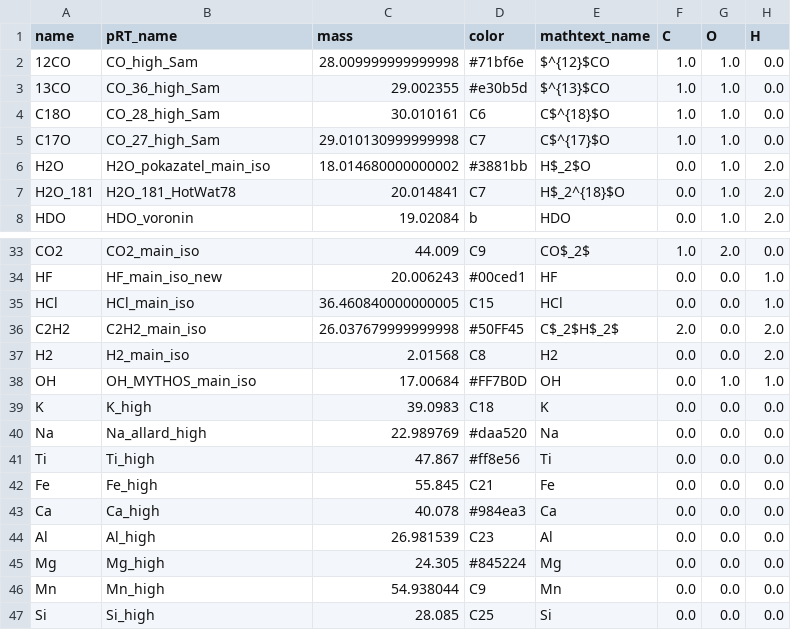
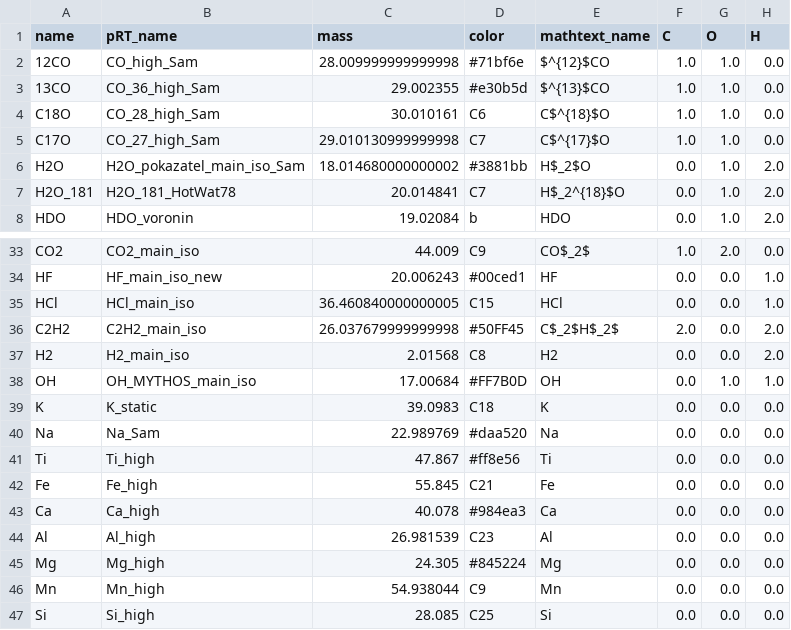
Before and after one commit to DGonzalezPicos/retrieval_base, a CSV file: data/species_info.csv, drawn as a sheet; only a part is shown, gaps mark what is left out.

Commit message:
Update TWA28 configuration and retrieval scripts: change chemical mode to 'freechem', adjust temperature cutoff parameters, and enhance species handling in opacity parameters. Refactor retrieval logic to support new chemistry mode and improve data processing for Na and K species. Add new plotting script for best fit spectra analysis.

```diff
--- a/data/species_info.csv
+++ b/data/species_info.csv
@@ -5,3 +5,3 @@ C18O,CO_28_high_Sam,30.010161,C6,C$^{18}$O,1.0,1.0,0.0
 C17O,CO_27_high_Sam,29.010130999999998,C7,C$^{17}$O,1.0,1.0,0.0
-H2O,H2O_pokazatel_main_iso,18.014680000000002,#3881bb,H$_2$O,0.0,1.0,2.0
+H2O,H2O_pokazatel_main_iso_Sam,18.014680000000002,#3881bb,H$_2$O,0.0,1.0,2.0
 H2O_181,H2O_181_HotWat78,20.014841,C7,H$_2^{18}$O,0.0,1.0,2.0
@@ -38,4 +38,4 @@ H2,H2_main_iso,2.01568,C8,H2,0.0,0.0,2.0
 OH,OH_MYTHOS_main_iso,17.00684,#FF7B0D,OH,0.0,1.0,1.0
-K,K_high,39.0983,C18,K,0.0,0.0,0.0
-Na,Na_allard_high,22.989769,#daa520,Na,0.0,0.0,0.0
+K,K_static,39.0983,C18,K,0.0,0.0,0.0
+Na,Na_Sam,22.989769,#daa520,Na,0.0,0.0,0.0
 Ti,Ti_high,47.867,#ff8e56,Ti,0.0,0.0,0.0
```
Also changed, not shown: 12 other files.
